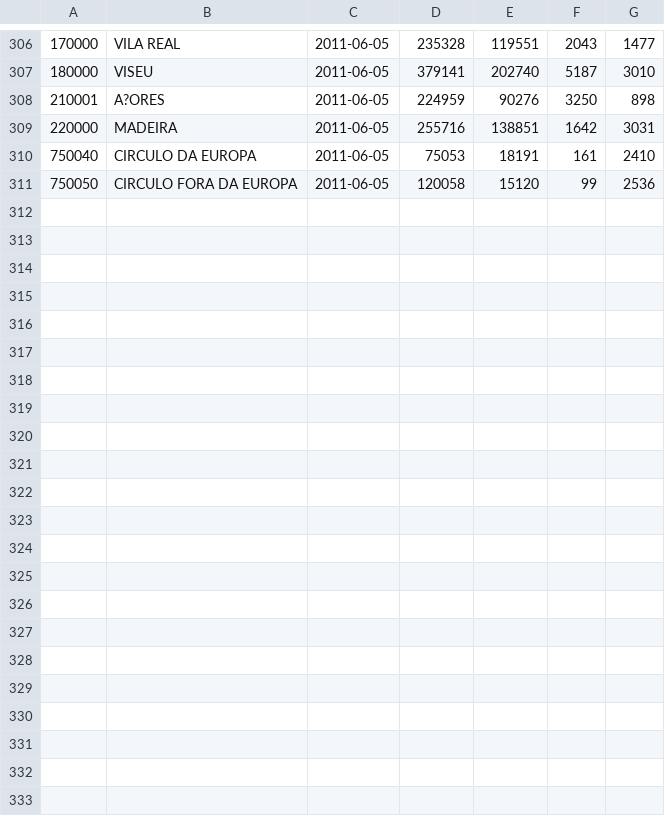
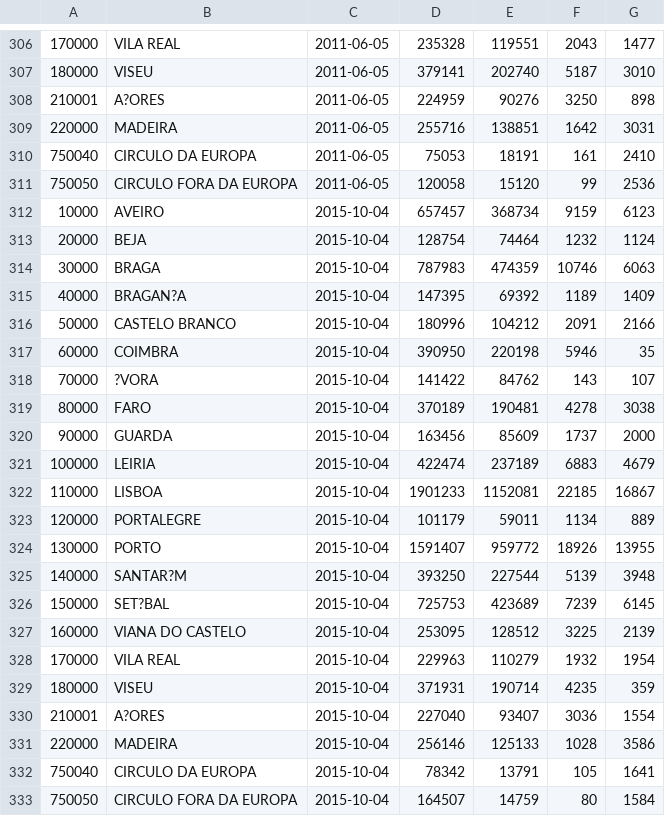
Before and after one commit to palmeida/labs, a CSV file: labs_django/hcapp/static/data/inscritos_votos_brancos_nulos_legislativas-1975-2011.csv, drawn as a sheet; only a part is shown, gaps mark what is left out.

```diff
--- a/labs_django/hcapp/static/data/inscritos_votos_brancos_nulos_legislativas-1975-2011.csv
+++ b/labs_django/hcapp/static/data/inscritos_votos_brancos_nulos_legislativas-1975-2011.csv
@@ -311 +311,23 @@
 750050,CIRCULO FORA DA EUROPA,2011-06-05,120058,15120,99,2536
+10000,AVEIRO,2015-10-04,657457,368734,9159,6123
+20000,BEJA,2015-10-04,128754,74464,1232,1124
+30000,BRAGA,2015-10-04,787983,474359,10746,6063
+40000,BRAGAN?A,2015-10-04,147395,69392,1189,1409
+50000,CASTELO BRANCO,2015-10-04,180996,104212,2091,2166
+60000,COIMBRA,2015-10-04,390950,220198,5946,35
+70000,?VORA,2015-10-04,141422,84762,143,107
+80000,FARO,2015-10-04,370189,190481,4278,3038
+90000,GUARDA,2015-10-04,163456,85609,1737,2000
+100000,LEIRIA,2015-10-04,422474,237189,6883,4679
+110000,LISBOA,2015-10-04,1901233,1152081,22185,16867
+120000,PORTALEGRE,2015-10-04,101179,59011,1134,889
+130000,PORTO,2015-10-04,1591407,959772,18926,13955
+140000,SANTAR?M,2015-10-04,393250,227544,5139,3948
+150000,SET?BAL,2015-10-04,725753,423689,7239,6145
+160000,VIANA DO CASTELO,2015-10-04,253095,128512,3225,2139
+170000,VILA REAL,2015-10-04,229963,110279,1932,1954
+180000,VISEU,2015-10-04,371931,190714,4235,359
+210001,A?ORES,2015-10-04,227040,93407,3036,1554
+220000,MADEIRA,2015-10-04,256146,125133,1028,3586
+750040,CIRCULO DA EUROPA,2015-10-04,78342,13791,105,1641
+750050,CIRCULO FORA DA EUROPA,2015-10-04,164507,14759,80,1584
```
Also changed, not shown: 3 other files.
